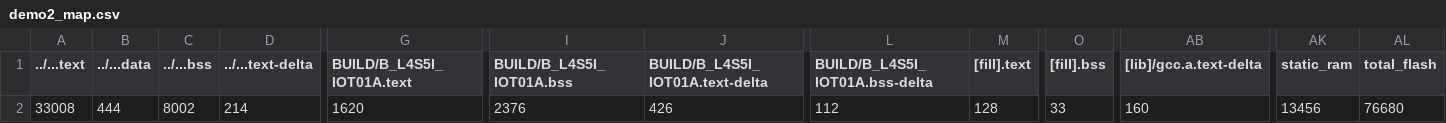
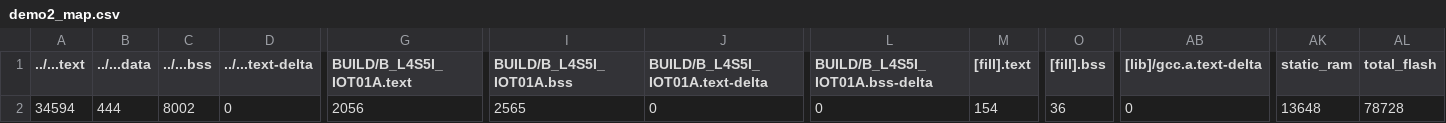
Before and after one commit to boedy8664/hw4, a CSV file: demo2/BUILD/B_L4S5I_IOT01A/GCC_ARM/demo2_map.csv, drawn as a sheet; only a part is shown, gaps mark what is left out; the diff names each change by its address in the sheet, - before the commit and + after, or states it on an @@ line.

```diff
--- a/demo2/BUILD/B_L4S5I_IOT01A/GCC_ARM/demo2_map.csv
+++ b/demo2/BUILD/B_L4S5I_IOT01A/GCC_ARM/demo2_map.csv
-A2 (../...text): 33008
+A2 (../...text): 34594
-D2 (../...text-delta): 214
+D2 (../...text-delta): 0
-G2 (BUILD/B_L4S5I_IOT01A.text): 1620
+G2 (BUILD/B_L4S5I_IOT01A.text): 2056
-I2 (BUILD/B_L4S5I_IOT01A.bss): 2376
+I2 (BUILD/B_L4S5I_IOT01A.bss): 2565
-J2 (BUILD/B_L4S5I_IOT01A.text-delta): 426
+J2 (BUILD/B_L4S5I_IOT01A.text-delta): 0
-L2 (BUILD/B_L4S5I_IOT01A.bss-delta): 112
+L2 (BUILD/B_L4S5I_IOT01A.bss-delta): 0
-M2 ([fill].text): 128
+M2 ([fill].text): 154
-O2 ([fill].bss): 33
+O2 ([fill].bss): 36
-AB2 ([lib]/gcc.a.text-delta): 160
+AB2 ([lib]/gcc.a.text-delta): 0
-AK2 (static_ram): 13456
+AK2 (static_ram): 13648
-AL2 (total_flash): 76680
+AL2 (total_flash): 78728
```
Also changed, not shown: 51 other files.
